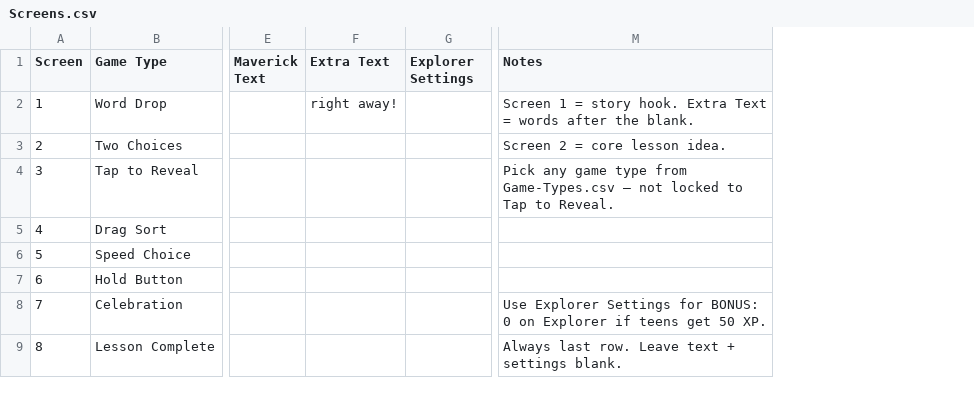
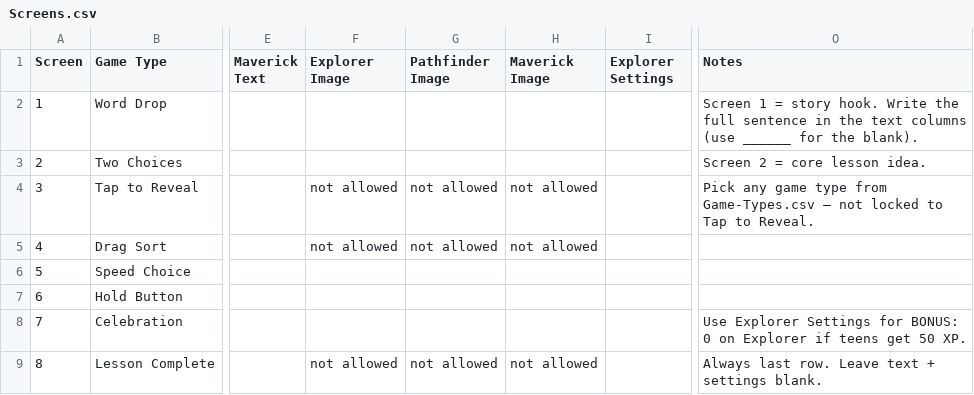
Before and after one commit to ngaadmin/nga-app, a CSV file: templates/lesson-authoring/Screens.csv, drawn as a sheet; only a part is shown, gaps mark what is left out; removed rows and columns are numbered as before the commit, all else as after; the diff names each change by its address in the sheet, - before the commit and + after, or states it on an @@ line.

```diff
--- a/templates/lesson-authoring/Screens.csv
+++ b/templates/lesson-authoring/Screens.csv
-column F (Extra Text), row 2: right away!
+column F (Explorer Image), rows 4-9: not allowed | not allowed |  |  |  | not allowed
+column G (Pathfinder Image), rows 4-9: not allowed | not allowed |  |  |  | not allowed
+column H (Maverick Image), rows 4-9: not allowed | not allowed |  |  |  | not allowed
-O2 (Notes): …story hook. Extra Text = words after the blank.
+O2 (Notes): …story hook. Write the full sentence in the text columns (use ______ for the blank).
```
Also changed, not shown: templates/lesson-authoring/example-m1-l1/Screens.csv, 8 other files.
